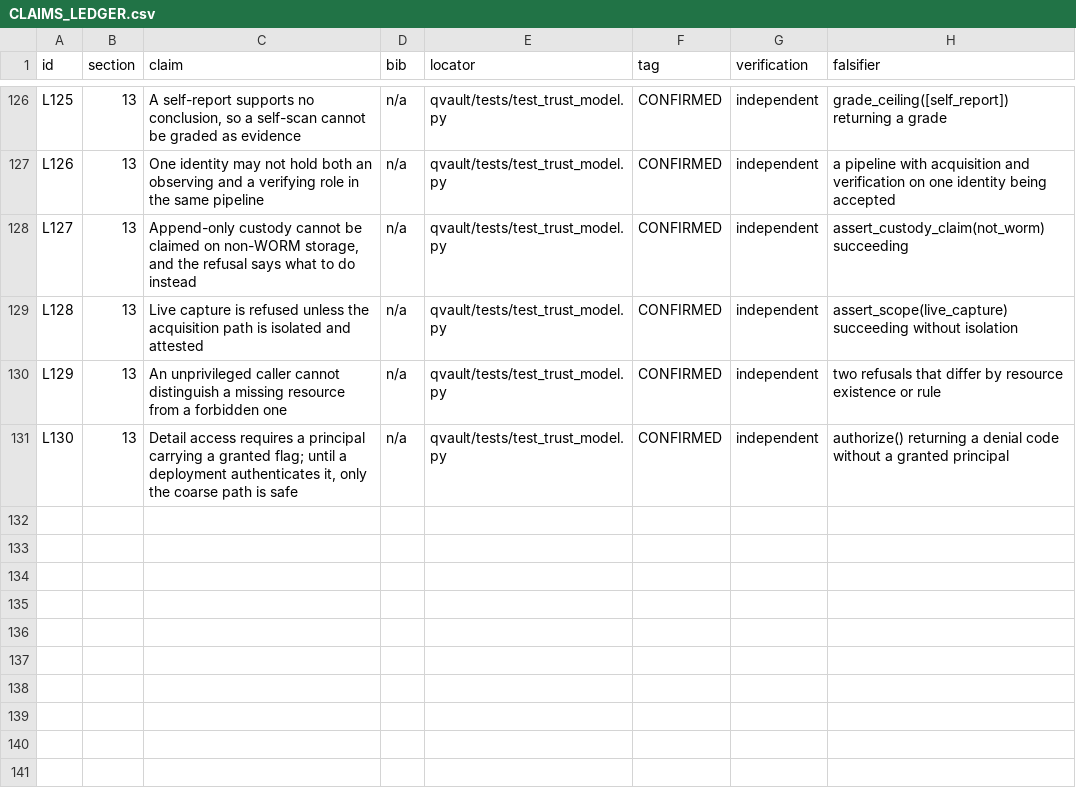
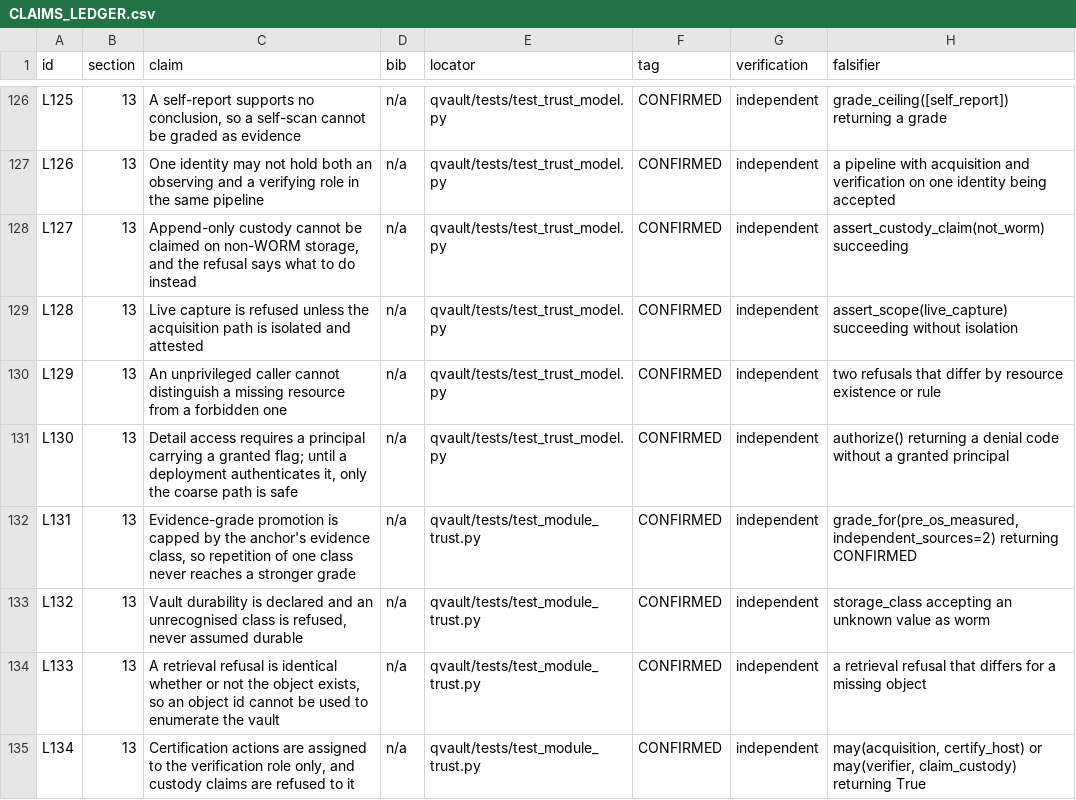
Before and after one commit to 1243353366/qvault-uefi-quarantine, a CSV file: report/CLAIMS_LEDGER.csv, drawn as a sheet; only a part is shown, gaps mark what is left out.

Commit message:
fix: close the trust gaps in the modules that make the claims
- firmware_integrity: grade_for promoted any anchor to CONFIRMED on two sources, so
  firmware measuring itself twice came out confirmed. Promotion is capped by the anchor's
  evidence class; every anchor declares one.
- store: durability is declared (storage.json / QVAULT_STORAGE_CLASS), defaults to
  not_worm, refuses unknown values; custody_summary says whether an append-only claim is
  supported and why not.
- retrieve: approvals checked before the envelope, so a refusal no longer distinguishes
  a missing object from an unapproved one.
- separation: certify_host is verification-only; claim_custody excludes verification.

18 tests in test_module_trust.py (554 total), 62 smoke, ledger valid. Main untouched.

```diff
--- a/report/CLAIMS_LEDGER.csv
+++ b/report/CLAIMS_LEDGER.csv
@@ -131 +131,5 @@ L129,13,An unprivileged caller cannot distinguish a missing resource from a forb
 L130,13,"Detail access requires a principal carrying a granted flag; until a deployment authenticates it, only the coarse path is safe",n/a,qvault/tests/test_trust_model.py,CONFIRMED,independent,authorize() returning a denial code without a granted principal
+L131,13,"Evidence-grade promotion is capped by the anchor's evidence class, so repetition of one class never reaches a stronger grade",n/a,qvault/tests/test_module_trust.py,CONFIRMED,independent,"grade_for(pre_os_measured, independent_sources=2) returning CONFIRMED"
+L132,13,"Vault durability is declared and an unrecognised class is refused, never assumed durable",n/a,qvault/tests/test_module_trust.py,CONFIRMED,independent,storage_class accepting an unknown value as worm
+L133,13,"A retrieval refusal is identical whether or not the object exists, so an object id cannot be used to enumerate the vault",n/a,qvault/tests/test_module_trust.py,CONFIRMED,independent,a retrieval refusal that differs for a missing object
+L134,13,"Certification actions are assigned to the verification role only, and custody claims are refused to it",n/a,qvault/tests/test_module_trust.py,CONFIRMED,independent,"may(acquisition, certify_host) or may(verifier, claim_custody) returning True"
```
Also changed, not shown: 6 other files.
